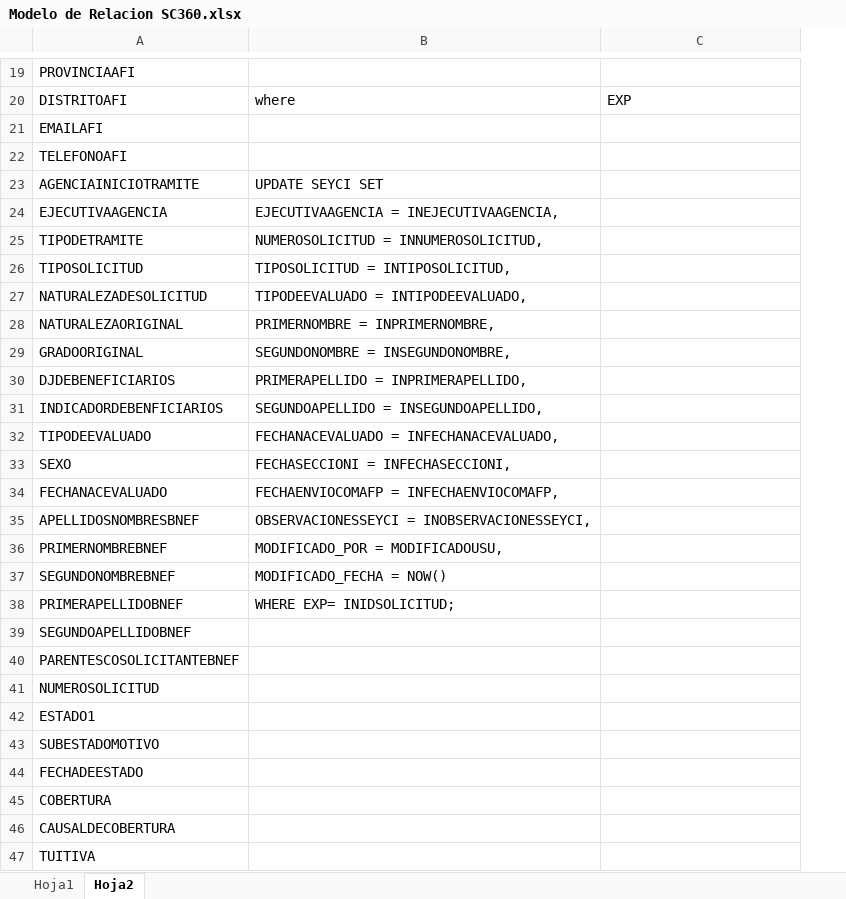
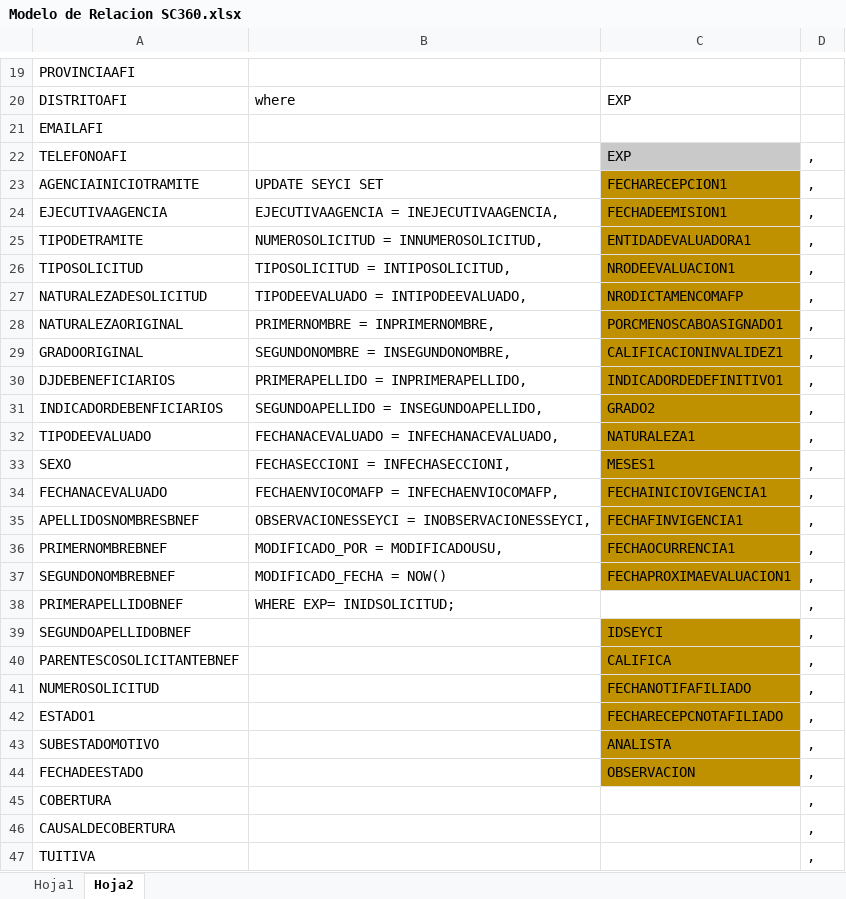
Before and after one commit to luizgrc/sc360, an Excel workbook: BD/Modelo de Relacion SC360.xlsx, sheet Hoja2, drawn as a sheet; only a part is shown, gaps mark what is left out; values as stored, in another font and other column widths than the file's, no borders; the diff names each change by its address in the sheet, - before the commit and + after, or states it on an @@ line.

```diff
--- a/BD/Modelo de Relacion SC360.xlsx (sheet Hoja2)
+++ b/BD/Modelo de Relacion SC360.xlsx (sheet Hoja2)
+column D, rows 22-47: all ,
-C22: (empty)
+C22: EXP
-C22 fill: none
+C22 fill: #C9C9C9
-C23: (empty)
+C23: FECHARECEPCION1
-C23:C37 fill: none
+C23:C37 fill: #BF9000
-C24: (empty)
+C24: FECHADEEMISION1
-C25: (empty)
+C25: ENTIDADEVALUADORA1
-C26: (empty)
+C26: NRODEEVALUACION1
-C27: (empty)
+C27: NRODICTAMENCOMAFP
-C28: (empty)
+C28: PORCMENOSCABOASIGNADO1
-C29: (empty)
+C29: CALIFICACIONINVALIDEZ1
-C30: (empty)
+C30: INDICADORDEDEFINITIVO1
-C31: (empty)
+C31: GRADO2
-C32: (empty)
+C32: NATURALEZA1
-C33: (empty)
+C33: MESES1
-C34: (empty)
+C34: FECHAINICIOVIGENCIA1
-C35: (empty)
+C35: FECHAFINVIGENCIA1
-C36: (empty)
+C36: FECHAOCURRENCIA1
-C37: (empty)
+C37: FECHAPROXIMAEVALUACION1
-C39: (empty)
+C39: IDSEYCI
-C39:C44 fill: none
+C39:C44 fill: #BF9000
-C40: (empty)
+C40: CALIFICA
-C41: (empty)
+C41: FECHANOTIFAFILIADO
-C42: (empty)
+C42: FECHARECEPCNOTAFILIADO
-C43: (empty)
+C43: ANALISTA
-C44: (empty)
+C44: OBSERVACION
```
Also changed, not shown: sheet Hoja1.
